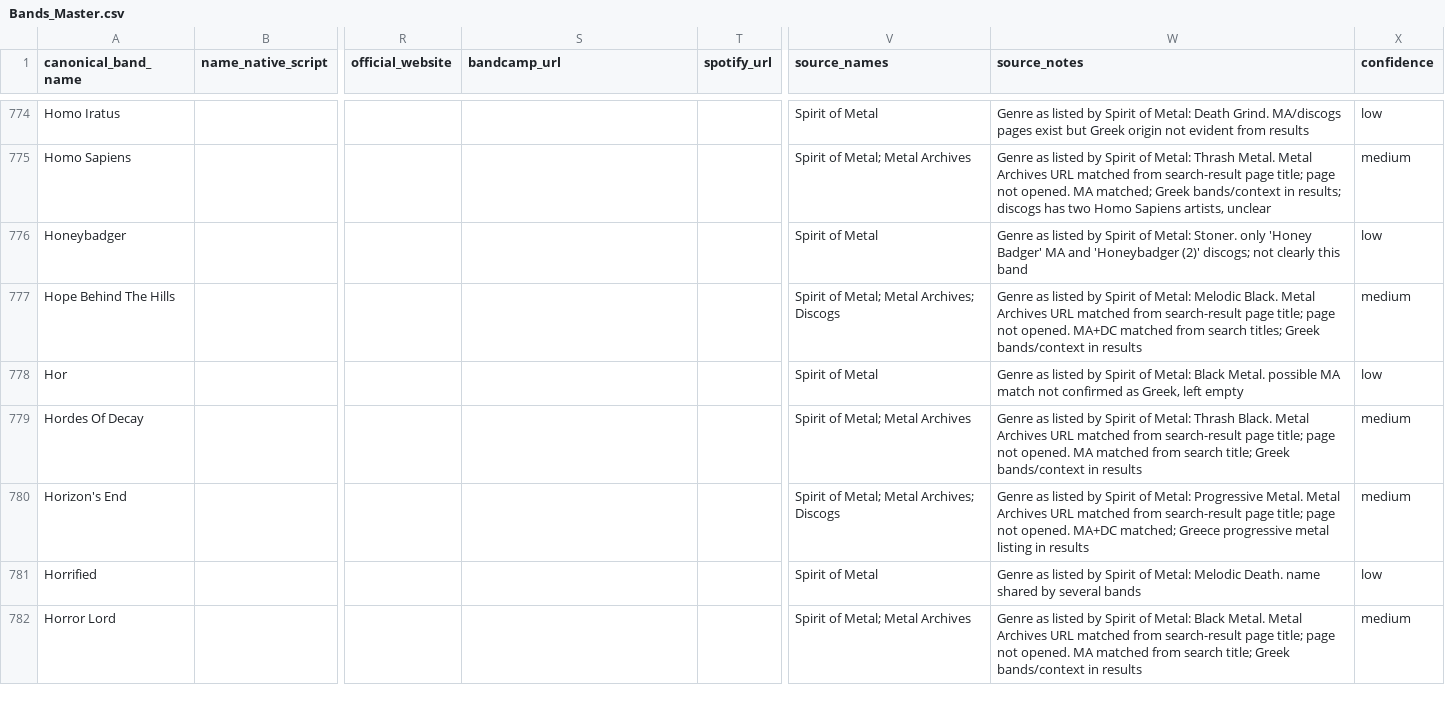
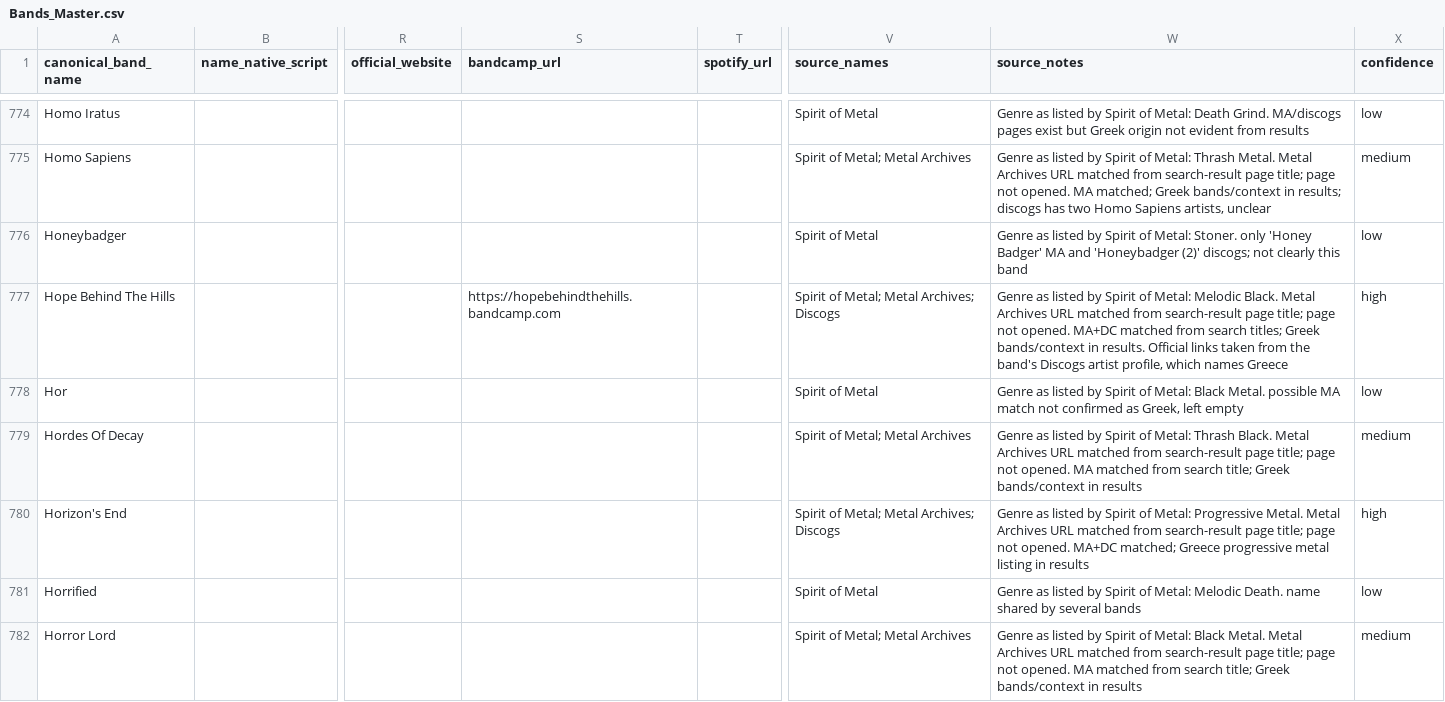
Before and after one commit to elenavasilaki-cyber/greekbands, a CSV file: data/Bands_Master.csv, drawn as a sheet; only a part is shown, gaps mark what is left out; the diff covers the shown part only; the diff names each change by its address in the sheet, - before the commit and + after, or states it on an @@ line.

```diff
--- a/data/Bands_Master.csv
+++ b/data/Bands_Master.csv
-S777 (bandcamp_url): (empty)
+S777 (bandcamp_url): https://hopebehindthehills.bandcamp.com
-W777 (source_notes): …bands/context in results
+W777 (source_notes): …bands/context in results. Official links taken from the band's Discogs artist profile, which names Greece
-X777 (confidence): medium
+X777 (confidence): high
-X780 (confidence): medium
+X780 (confidence): high
```
Also changed, not shown: 92 edited cells elsewhere in this file, 3 other files.
